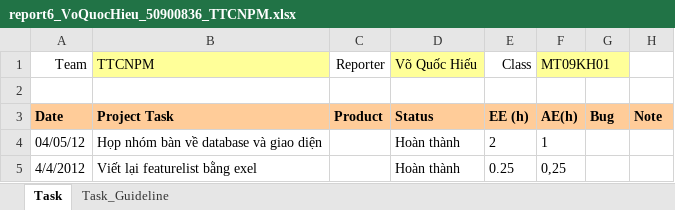
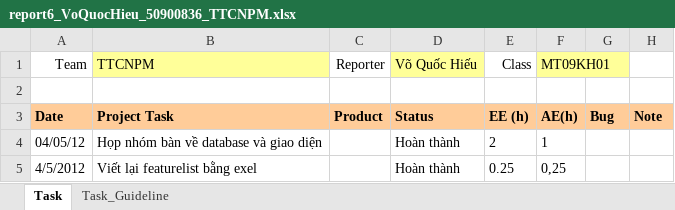
Before and after one commit to congcuong-cse/thuc-tap-cnpm, an Excel workbook: Report 6 ( project week 2)/report6_VoQuocHieu_50900836_TTCNPM.xlsx, sheet Task, drawn as a sheet; only a part is shown; values as stored, in another font and other column widths than the file's, no borders; the diff names each change by its address in the sheet, - before the commit and + after, or states it on an @@ line.

```diff
--- a/Report 6 ( project week 2)/report6_VoQuocHieu_50900836_TTCNPM.xlsx (sheet Task)
+++ b/Report 6 ( project week 2)/report6_VoQuocHieu_50900836_TTCNPM.xlsx (sheet Task)
-A5 (Team): 4/4/2012
+A5 (Team): 4/5/2012
```
